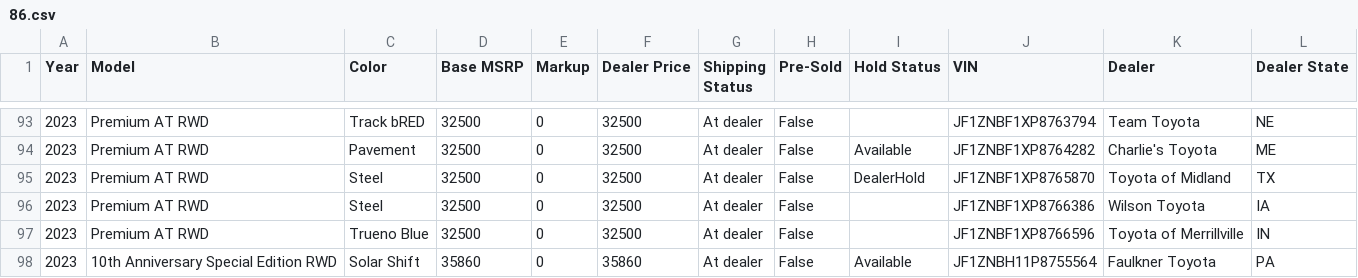
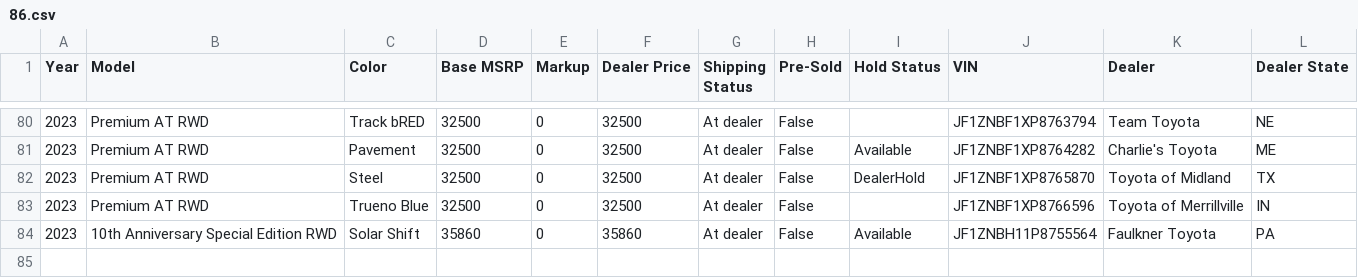
Before and after one commit to miamiluxury/yotagrabber, a CSV file: output/86.csv, drawn as a sheet; only a part is shown, gaps mark what is left out; the diff covers the shown part only; the diff names each change by its address in the sheet, - before the commit and + after, or states it on an @@ line.

```diff
--- a/output/86.csv
+++ b/output/86.csv
-row 96: 2023 | Premium AT RWD | Steel | 32500 | 0 | 32500 | At dealer | False |  | JF1ZNBF1XP8766386 | Wilson Toyota | IA
```
Also changed, not shown: 13 removed rows and 18 edited cells elsewhere in this file, output/camryhybrid.csv, output/corollahatchback.csv, 47 other files.
